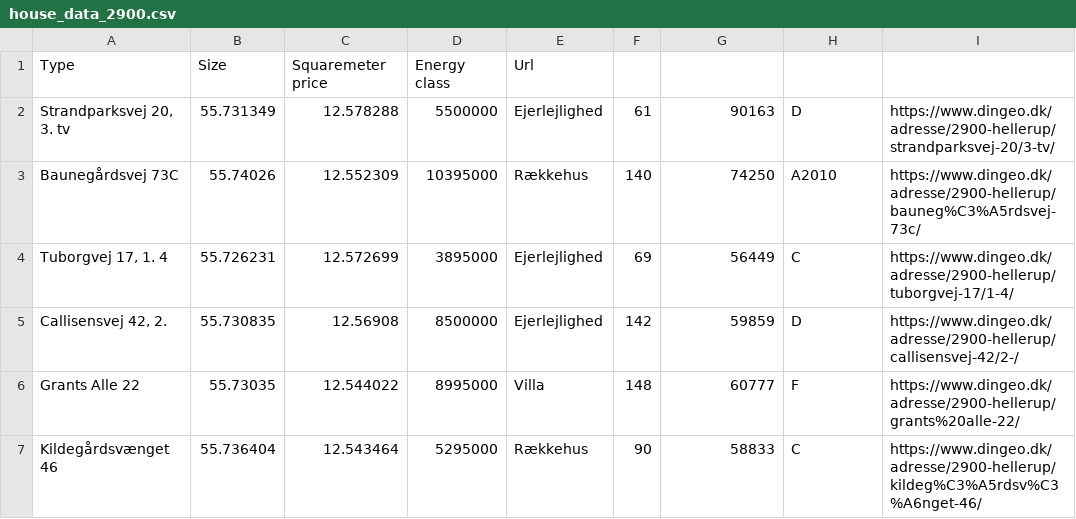
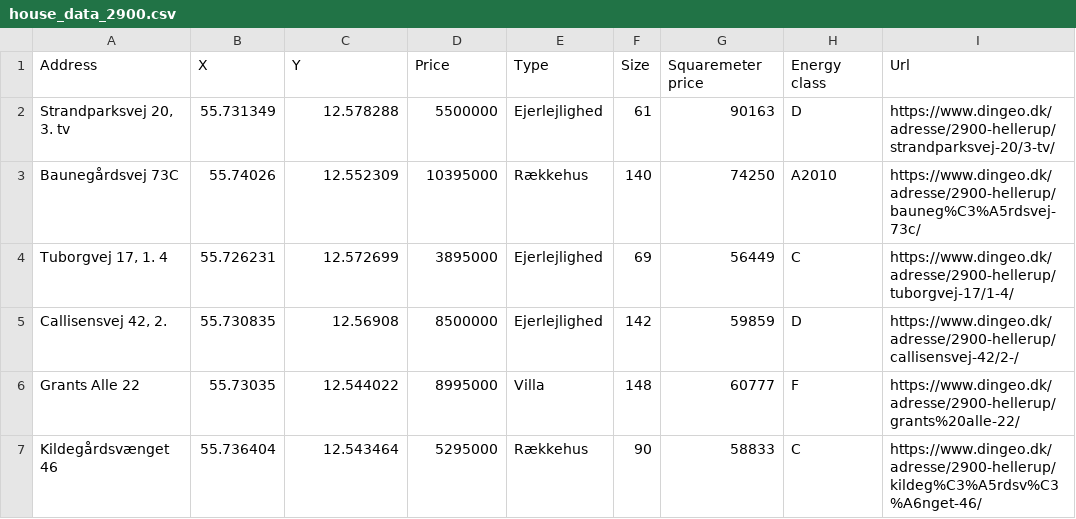
Before and after one commit to OwaisAD/PyHousr, a CSV file: data/house_data/house_data_2900.csv, drawn as a sheet; only a part is shown.

```diff
--- a/data/house_data/house_data_2900.csv
+++ b/data/house_data/house_data_2900.csv
@@ -1,2 +1,2 @@
-Type,Size,Squaremeter price,Energy class,Url
+Address,X,Y,Price,Type,Size,Squaremeter price,Energy class,Url
 "Strandparksvej 20, 3. tv",55.731349,12.578288,5500000,Ejerlejlighed,61,90163,D,https://www.dingeo.dk/adresse/2900-hellerup/strandparksvej-20/3-tv/
```
Also changed, not shown: data/house_data/house_data_2920.csv.
